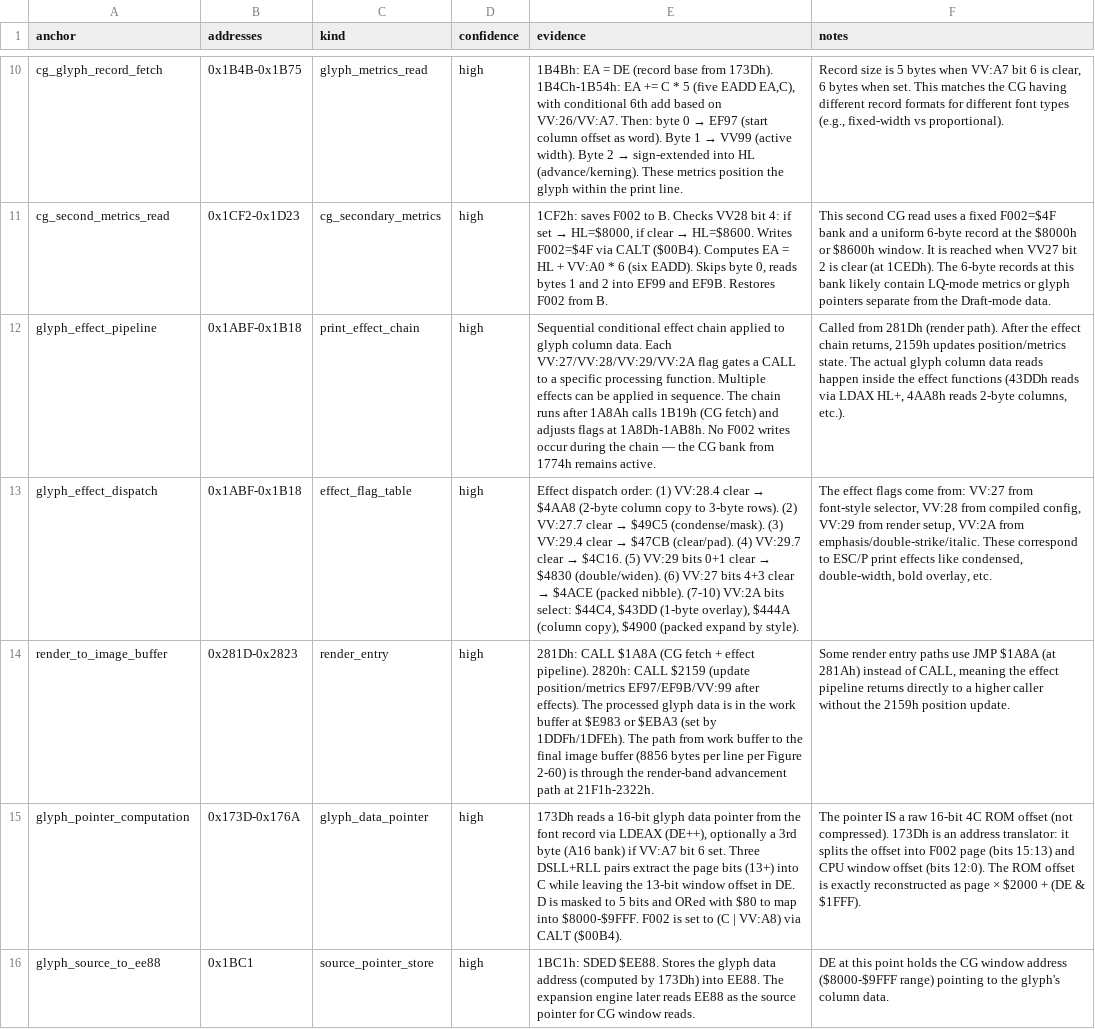
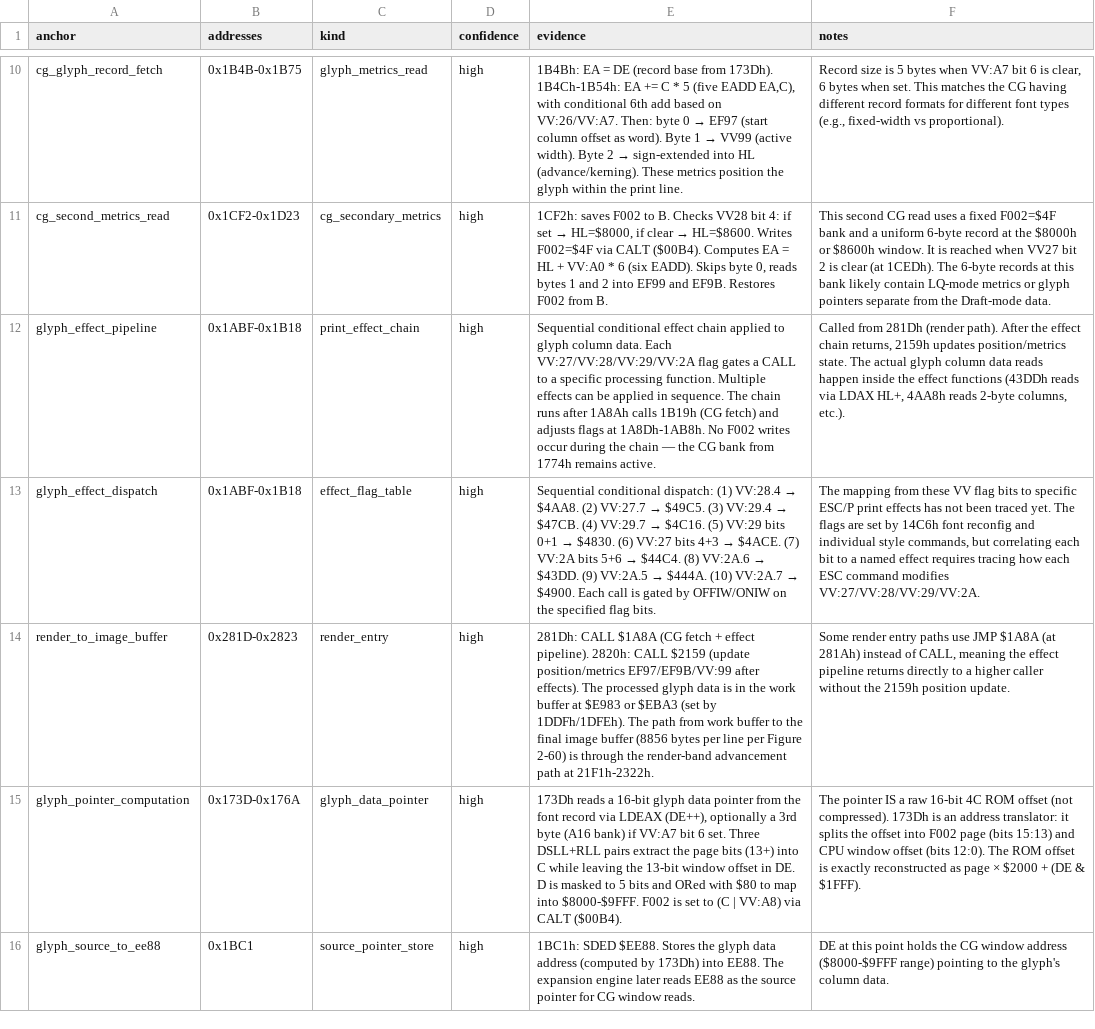
Before and after one commit to RealDeuce/epsonLQ500, a TSV file: data/lq500_3c_cg_access_path.tsv, drawn as a sheet; only a part is shown, gaps mark what is left out; the diff names each change by its address in the sheet, - before the commit and + after, or states it on an @@ line.

Commit message:
Remove speculative effect names from print-effect pipeline

```diff
--- a/data/lq500_3c_cg_access_path.tsv
+++ b/data/lq500_3c_cg_access_path.tsv
@@ E13 (evidence): Effect dispatch order: (1) VV:28.4 clear → $4AA8 (2-byte column copy to 3-byte rows). (2) VV:27.7 clear → $49C5 (condense/mask). (3) VV:29.4 clear → $47CB (clear/pad). (4) VV:29.7 clear → $4C16. (5) VV:29 bits 0+1 clear → $4830 (double/widen). (6) VV:27 bits 4+3 clear → $4ACE (packed nibble). (7-10) VV:2A bits select: $44C4, $43DD (1-byte overlay), $444A (column copy), $4900 (packed expand by style). → Sequential conditional dispatch: (1) VV:28.4 → $4AA8. (2) VV:27.7 → $49C5. (3) VV:29.4 → $47CB. (4) VV:29.7 → $4C16. (5) VV:29 bits 0+1 → $4830. (6) VV:27 bits 4+3 → $4ACE. (7) VV:2A bits 5+6 → $44C4. (8) VV:2A.6 → $43DD. (9) VV:2A.5 → $444A. (10) VV:2A.7 → $4900. Each call is gated by OFFIW/ONIW on the specified flag bits. @@
-F13 (notes): The effect flags come from: VV:27 from font-style selector, VV:28 from compiled config, VV:29 from render setup, VV:2A from emphasis/double-strike/italic. These correspond to ESC/P print effects like condensed, double-width, bold overlay, etc.
+F13 (notes): The mapping from these VV flag bits to specific ESC/P print effects has not been traced yet. The flags are set by 14C6h font reconfig and individual style commands, but correlating each bit to a named effect requires tracing how each ESC command modifies VV:27/VV:28/VV:29/VV:2A.
```
Also changed, not shown: 1 other file.
